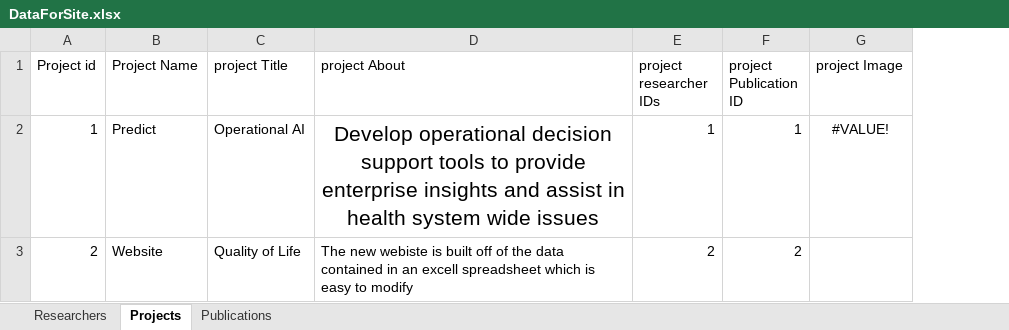
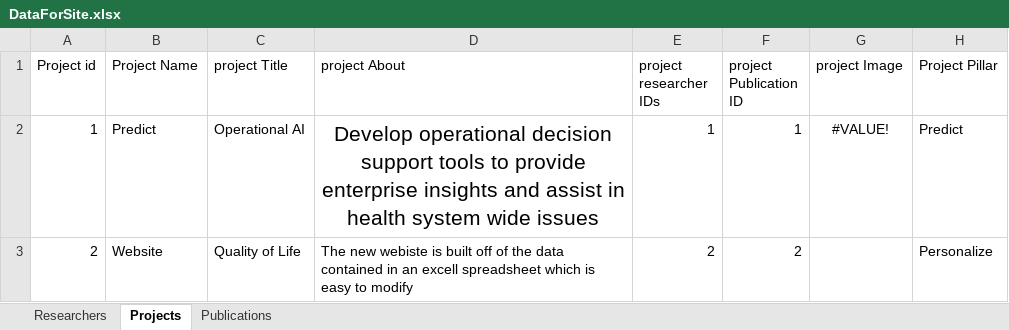
Before and after one commit to delton4/DivisionofHealthAI, an Excel workbook: DataForSite.xlsx, sheet Projects, drawn as a sheet; values as stored, in another font and other column widths than the file's, no borders; the diff names each change by its address in the sheet, - before the commit and + after, or states it on an @@ line.

```diff
--- a/DataForSite.xlsx (sheet Projects)
+++ b/DataForSite.xlsx (sheet Projects)
+column H (Project Pillar), rows 2-3: Predict | Personalize
```
Also changed, not shown: 10 other files.
